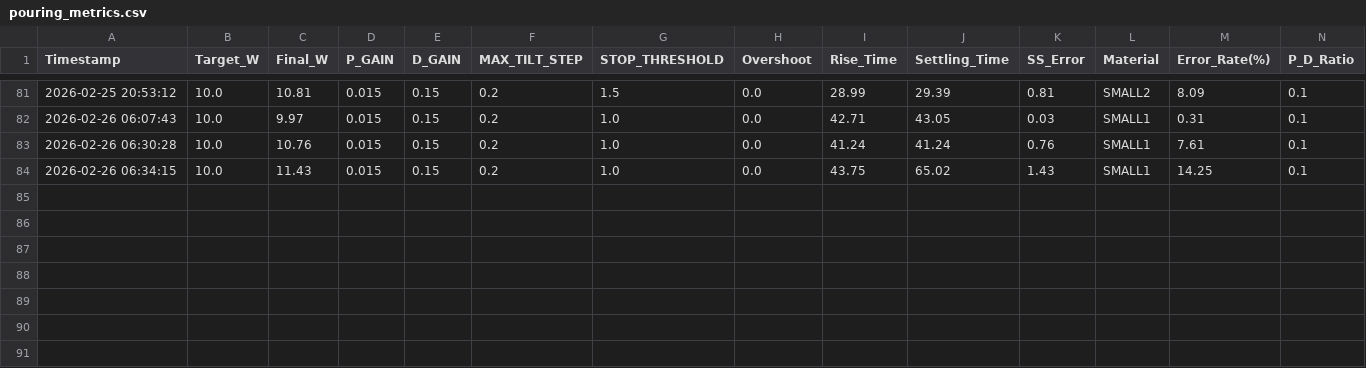
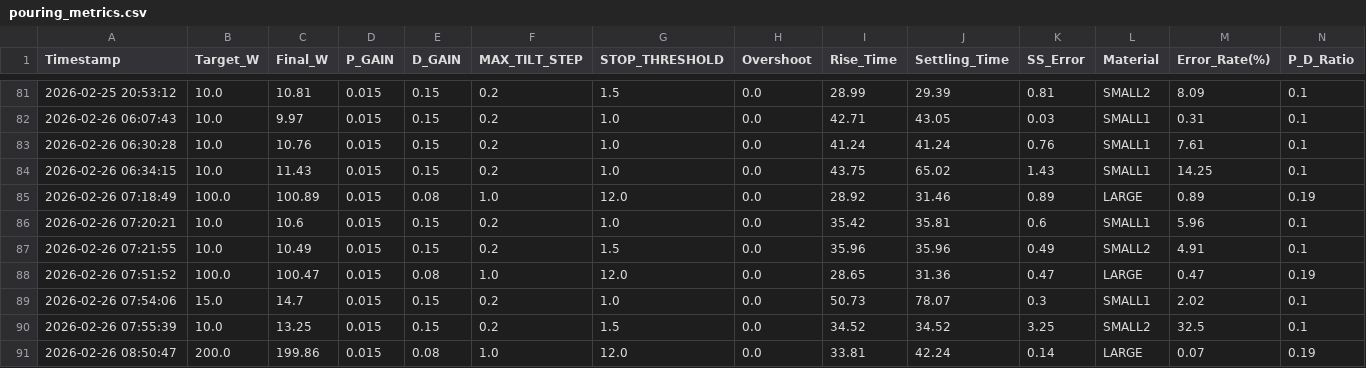
Before and after one commit to merong564/Co-Lab, a CSV file: pouring_metrics.csv, drawn as a sheet; only a part is shown, gaps mark what is left out; rows hold the shown columns only; the diff names each change by its address in the sheet, - before the commit and + after, or states it on an @@ line.

```diff
--- a/pouring_metrics.csv
+++ b/pouring_metrics.csv
+row 85: 2026-02-26 07:18:49 | 100.0 | 100.89 | 0.015 | 0.08 | 1.0 | 12.0 | 0.0 | 28.92 | 31.46 | 0.89 | LARGE | 0.89 | 0.19
+row 86: 2026-02-26 07:20:21 | 10.0 | 10.6 | 0.015 | 0.15 | 0.2 | 1.0 | 0.0 | 35.42 | 35.81 | 0.6 | SMALL1 | 5.96 | 0.1
+row 87: 2026-02-26 07:21:55 | 10.0 | 10.49 | 0.015 | 0.15 | 0.2 | 1.5 | 0.0 | 35.96 | 35.96 | 0.49 | SMALL2 | 4.91 | 0.1
+row 88: 2026-02-26 07:51:52 | 100.0 | 100.47 | 0.015 | 0.08 | 1.0 | 12.0 | 0.0 | 28.65 | 31.36 | 0.47 | LARGE | 0.47 | 0.19
+row 89: 2026-02-26 07:54:06 | 15.0 | 14.7 | 0.015 | 0.15 | 0.2 | 1.0 | 0.0 | 50.73 | 78.07 | 0.3 | SMALL1 | 2.02 | 0.1
+row 90: 2026-02-26 07:55:39 | 10.0 | 13.25 | 0.015 | 0.15 | 0.2 | 1.5 | 0.0 | 34.52 | 34.52 | 3.25 | SMALL2 | 32.5 | 0.1
+row 91: 2026-02-26 08:50:47 | 200.0 | 199.86 | 0.015 | 0.08 | 1.0 | 12.0 | 0.0 | 33.81 | 42.24 | 0.14 | LARGE | 0.07 | 0.19
```
Also changed, not shown: 2 other files.
